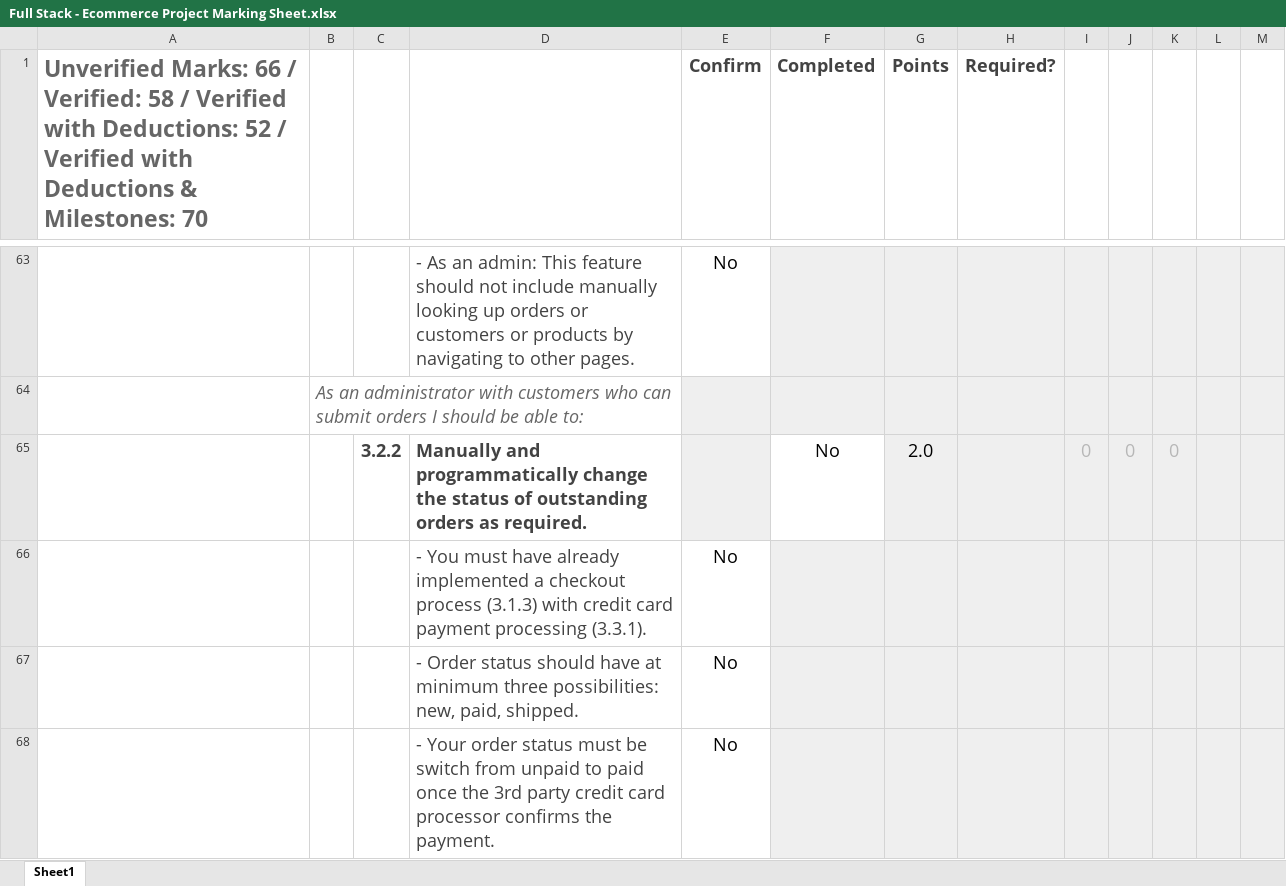
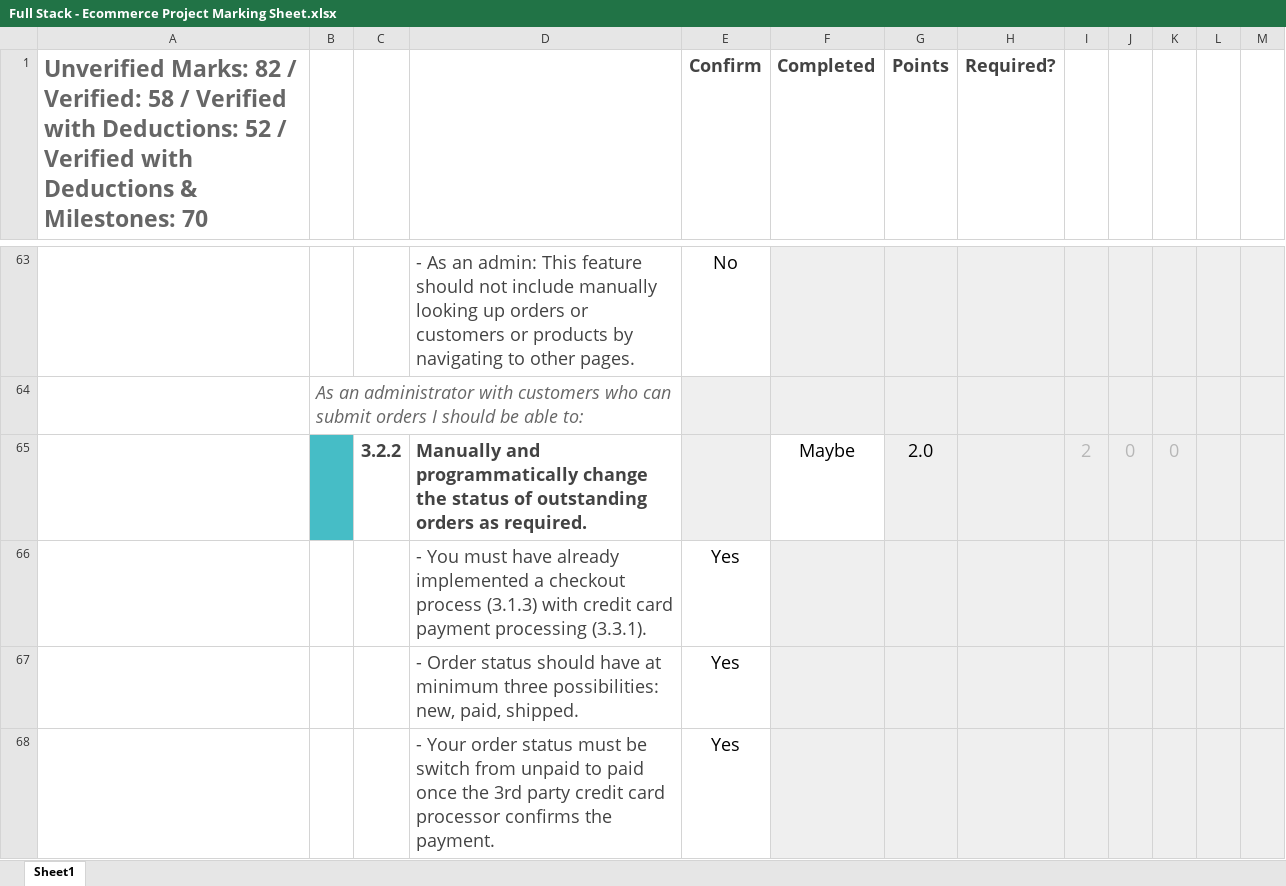
Before and after one commit to OtterCaper/EcommerceProject, an Excel workbook: Full Stack - Ecommerce Project Marking Sheet.xlsx, sheet Sheet1, drawn as a sheet; only a part is shown, gaps mark what is left out; values as stored, in another font and other column widths than the file's, no borders; conditional formats not drawn; the diff covers the shown part only; the diff names each change by its address in the sheet, - before the commit and + after, or states it on an @@ line.

```diff
--- a/Full Stack - Ecommerce Project Marking Sheet.xlsx (sheet Sheet1)
+++ b/Full Stack - Ecommerce Project Marking Sheet.xlsx (sheet Sheet1)
-A1: Unverified Marks: 66 / Verified:…
+A1: Unverified Marks: 82 / Verified:…
-B65 fill: none
+B65 fill: #46BDC6
-F65 (Completed): No
+F65 (Completed): Maybe
-I65: 0
+I65: 2
-E66:E68 (Confirm): No
+E66:E68 (Confirm): Yes
```
Also changed, not shown: 14 edited cells and cell formats elsewhere in this sheet, 7 other files.
